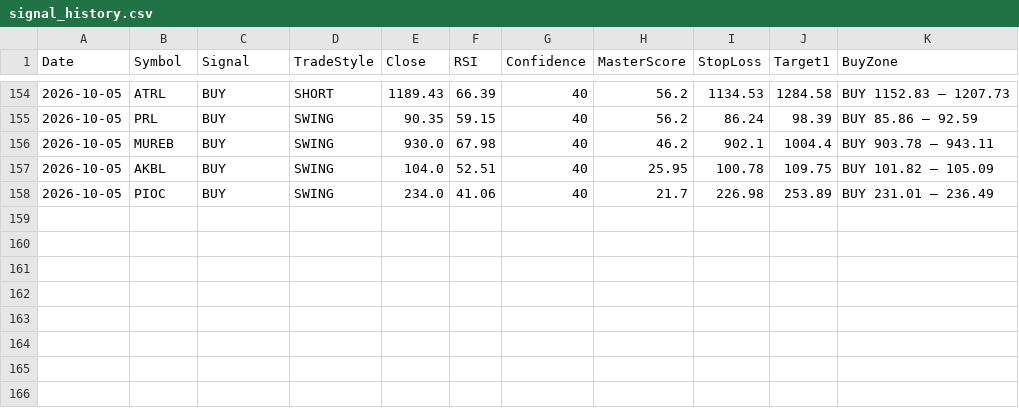
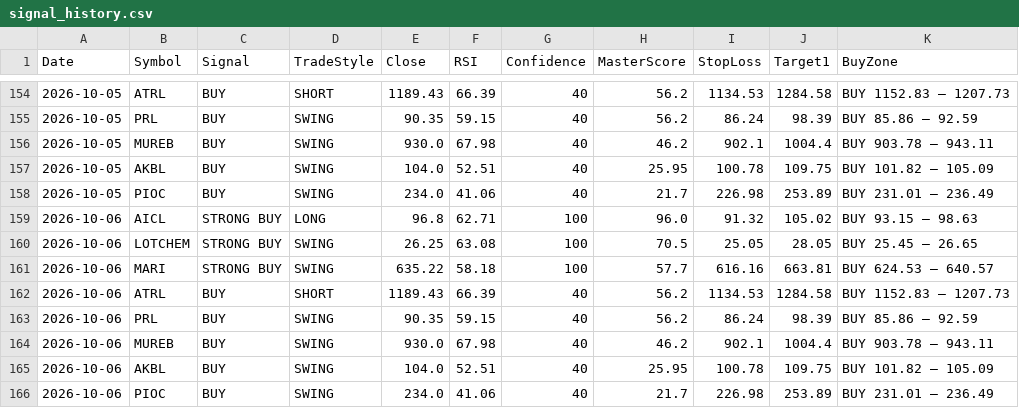
Before and after one commit to Tariqkhattak79/psx-ai-agent, a CSV file: signal_history.csv, drawn as a sheet; only a part is shown, gaps mark what is left out.

Commit message:
Auto: history update 2026-10-06 04:22

```diff
--- a/signal_history.csv
+++ b/signal_history.csv
@@ -158 +158,9 @@ Date,Symbol,Signal,TradeStyle,Close,RSI,Confidence,MasterScore,StopLoss,Target1,
 2026-10-05,PIOC,BUY,SWING,234.0,41.06,40,21.7,226.98,253.89,BUY 231.01 – 236.49
+2026-10-06,AICL,STRONG BUY,LONG,96.8,62.71,100,96.0,91.32,105.02,BUY 93.15 – 98.63
+2026-10-06,LOTCHEM,STRONG BUY,SWING,26.25,63.08,100,70.5,25.05,28.05,BUY 25.45 – 26.65
+2026-10-06,MARI,STRONG BUY,SWING,635.22,58.18,100,57.7,616.16,663.81,BUY 624.53 – 640.57
+2026-10-06,ATRL,BUY,SHORT,1189.43,66.39,40,56.2,1134.53,1284.58,BUY 1152.83 – 1207.73
+2026-10-06,PRL,BUY,SWING,90.35,59.15,40,56.2,86.24,98.39,BUY 85.86 – 92.59
+2026-10-06,MUREB,BUY,SWING,930.0,67.98,40,46.2,902.1,1004.4,BUY 903.78 – 943.11
+2026-10-06,AKBL,BUY,SWING,104.0,52.51,40,25.95,100.78,109.75,BUY 101.82 – 105.09
+2026-10-06,PIOC,BUY,SWING,234.0,41.06,40,21.7,226.98,253.89,BUY 231.01 – 236.49
```
Also changed, not shown: portfolio_value_history.csv.
